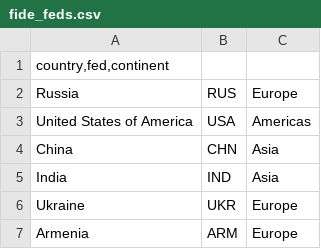
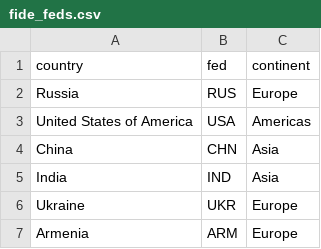
Before and after one commit to odvieira/marshall-analise, a CSV file: data/fide_feds.csv, drawn as a sheet; only a part is shown; removed rows and columns are numbered as before the commit, all else as after; the diff names each change by its address in the sheet, - before the commit and + after, or states it on an @@ line.

```diff
--- a/data/fide_feds.csv
+++ b/data/fide_feds.csv
-row 1: country,fed,continent
+row 1: country | fed | continent
```
Also changed, not shown: 1 other file.
